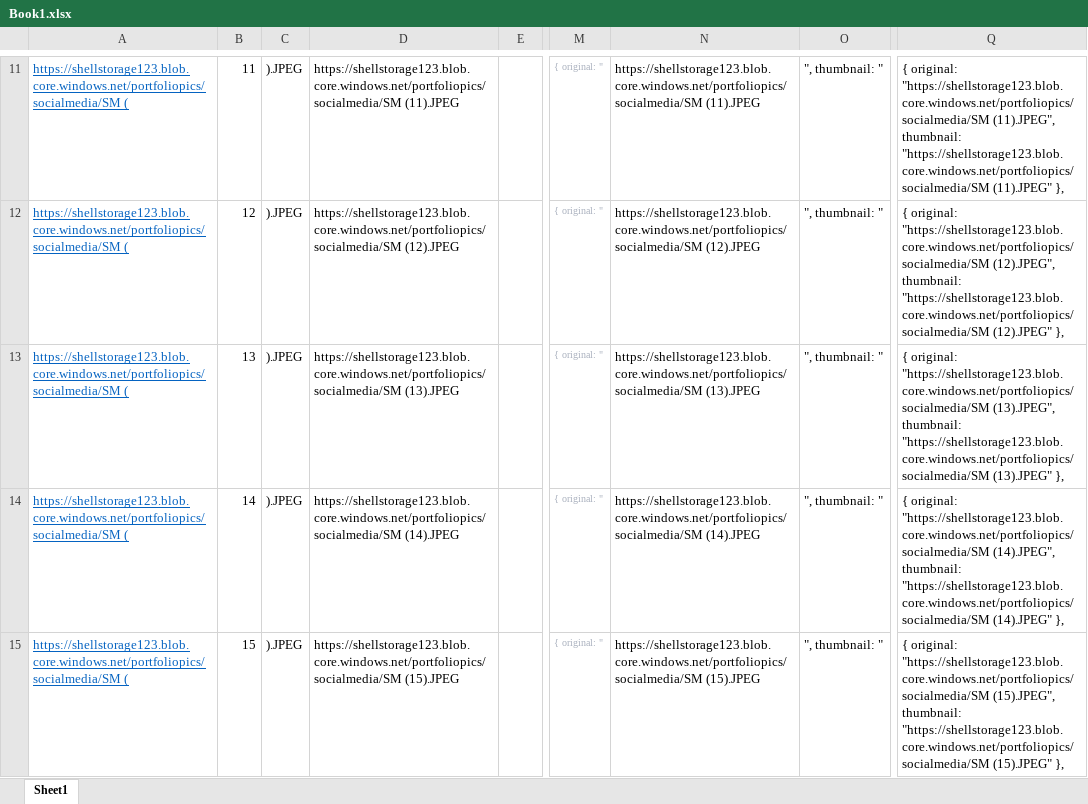
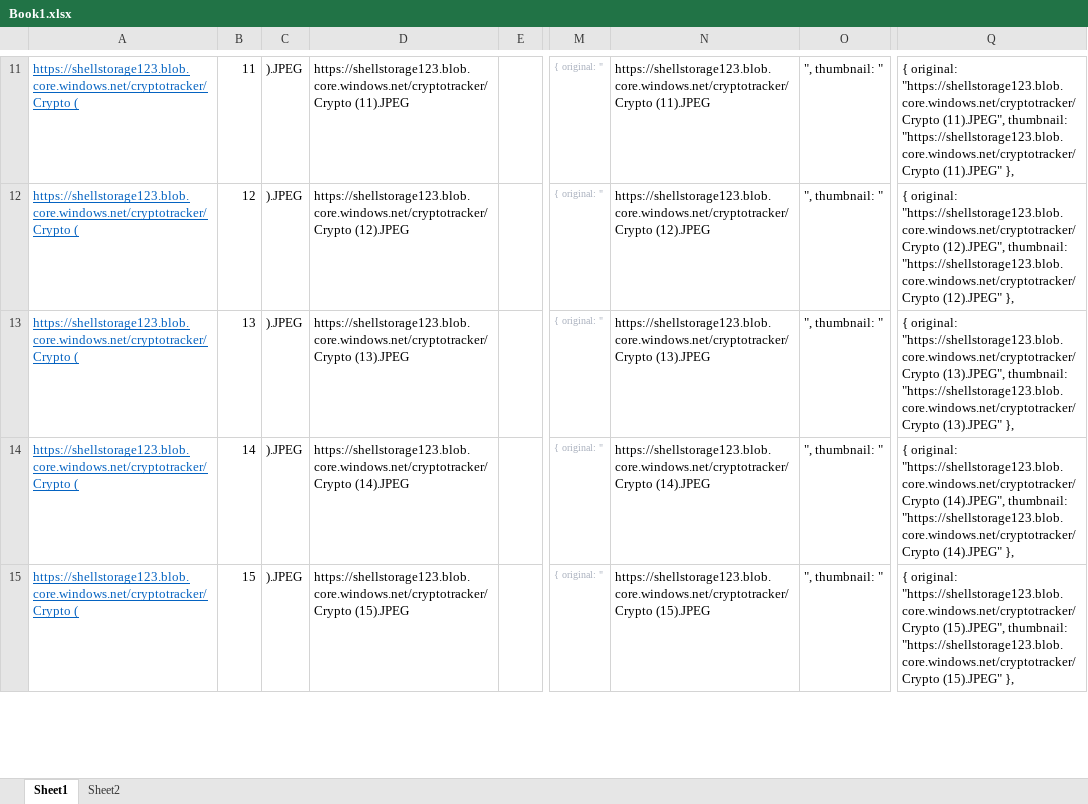
Before and after one commit to dim505/Portfoliov2, an Excel workbook: Book1.xlsx, sheet Sheet1, drawn as a sheet; only a part is shown, gaps mark what is left out; values as stored, in another font and other column widths than the file's, no borders; the diff covers the shown part only; the diff names each change by its address in the sheet, - before the commit and + after, or states it on an @@ line.

```diff
--- a/Book1.xlsx (sheet Sheet1)
+++ b/Book1.xlsx (sheet Sheet1)
+sheet tab: Sheet2
-A11:A15: https://shellstorage123.blob.core.windows.net/portfoliopics/socialmedia/SM (
+A11:A15: https://shellstorage123.blob.core.windows.net/cryptotracker/Crypto (
-D11: https://shellstorage123.blob.core.windows.net/portfoliopics/socialmedia/SM (11).JPEG
+D11: https://shellstorage123.blob.core.windows.net/cryptotracker/Crypto (11).JPEG
-N11: https://shellstorage123.blob.core.windows.net/portfoliopics/socialmedia/SM (11).JPEG
+N11: https://shellstorage123.blob.core.windows.net/cryptotracker/Crypto (11).JPEG
-Q11: { original: "https://shellstorage123.blob.core.windows.net/portfoliopics/socialmedia/SM (11).JPEG", thumbnail: "https://shellstorage123.blob.core.windows.net/portfoliopics/socialmedia/SM (11).JPEG" },
+Q11: { original: "https://shellstorage123.blob.core.windows.net/cryptotracker/Crypto (11).JPEG", thumbnail: "https://shellstorage123.blob.core.windows.net/cryptotracker/Crypto (11).JPEG" },
-D12: https://shellstorage123.blob.core.windows.net/portfoliopics/socialmedia/SM (12).JPEG
+D12: https://shellstorage123.blob.core.windows.net/cryptotracker/Crypto (12).JPEG
-N12: https://shellstorage123.blob.core.windows.net/portfoliopics/socialmedia/SM (12).JPEG
+N12: https://shellstorage123.blob.core.windows.net/cryptotracker/Crypto (12).JPEG
-Q12: { original: "https://shellstorage123.blob.core.windows.net/portfoliopics/socialmedia/SM (12).JPEG", thumbnail: "https://shellstorage123.blob.core.windows.net/portfoliopics/socialmedia/SM (12).JPEG" },
+Q12: { original: "https://shellstorage123.blob.core.windows.net/cryptotracker/Crypto (12).JPEG", thumbnail: "https://shellstorage123.blob.core.windows.net/cryptotracker/Crypto (12).JPEG" },
-D13: https://shellstorage123.blob.core.windows.net/portfoliopics/socialmedia/SM (13).JPEG
+D13: https://shellstorage123.blob.core.windows.net/cryptotracker/Crypto (13).JPEG
-N13: https://shellstorage123.blob.core.windows.net/portfoliopics/socialmedia/SM (13).JPEG
+N13: https://shellstorage123.blob.core.windows.net/cryptotracker/Crypto (13).JPEG
-Q13: { original: "https://shellstorage123.blob.core.windows.net/portfoliopics/socialmedia/SM (13).JPEG", thumbnail: "https://shellstorage123.blob.core.windows.net/portfoliopics/socialmedia/SM (13).JPEG" },
+Q13: { original: "https://shellstorage123.blob.core.windows.net/cryptotracker/Crypto (13).JPEG", thumbnail: "https://shellstorage123.blob.core.windows.net/cryptotracker/Crypto (13).JPEG" },
-D14: https://shellstorage123.blob.core.windows.net/portfoliopics/socialmedia/SM (14).JPEG
+D14: https://shellstorage123.blob.core.windows.net/cryptotracker/Crypto (14).JPEG
-N14: https://shellstorage123.blob.core.windows.net/portfoliopics/socialmedia/SM (14).JPEG
+N14: https://shellstorage123.blob.core.windows.net/cryptotracker/Crypto (14).JPEG
-Q14: { original: "https://shellstorage123.blob.core.windows.net/portfoliopics/socialmedia/SM (14).JPEG", thumbnail: "https://shellstorage123.blob.core.windows.net/portfoliopics/socialmedia/SM (14).JPEG" },
+Q14: { original: "https://shellstorage123.blob.core.windows.net/cryptotracker/Crypto (14).JPEG", thumbnail: "https://shellstorage123.blob.core.windows.net/cryptotracker/Crypto (14).JPEG" },
-D15: https://shellstorage123.blob.core.windows.net/portfoliopics/socialmedia/SM (15).JPEG
+D15: https://shellstorage123.blob.core.windows.net/cryptotracker/Crypto (15).JPEG
-N15: https://shellstorage123.blob.core.windows.net/portfoliopics/socialmedia/SM (15).JPEG
+N15: https://shellstorage123.blob.core.windows.net/cryptotracker/Crypto (15).JPEG
-Q15: { original: "https://shellstorage123.blob.core.windows.net/portfoliopics/socialmedia/SM (15).JPEG", thumbnail: "https://shellstorage123.blob.core.windows.net/portfoliopics/socialmedia/SM (15).JPEG" },
+Q15: { original: "https://shellstorage123.blob.core.windows.net/cryptotracker/Crypto (15).JPEG", thumbnail: "https://shellstorage123.blob.core.windows.net/cryptotracker/Crypto (15).JPEG" },
```
Also changed, not shown: 64 edited cells and cell formats elsewhere in this sheet, 13 other files.
